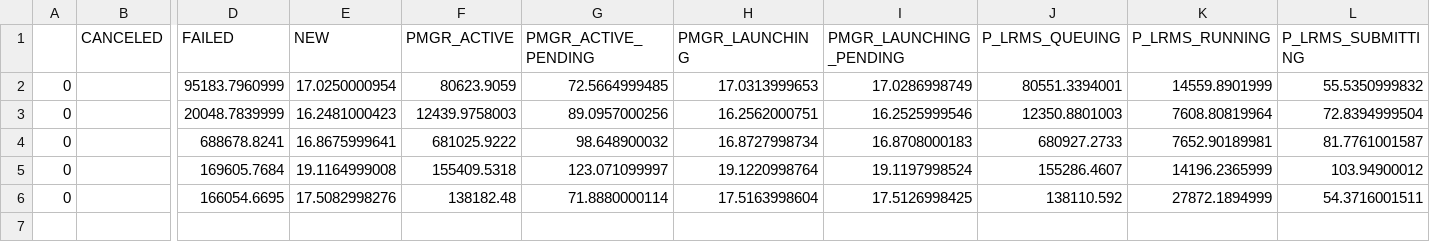
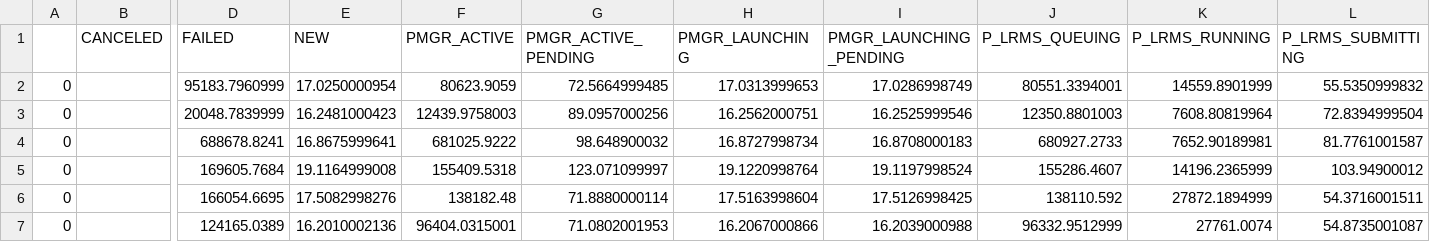
Before and after one commit to radical-experiments/rp.paper, a CSV file: analysis/data/synapse/strong_scaling/pilots.csv, drawn as a sheet; only a part is shown, gaps mark what is left out; rows hold the shown columns only; the diff names each change by its address in the sheet, - before the commit and + after, or states it on an @@ line.

```diff
--- a/analysis/data/synapse/strong_scaling/pilots.csv
+++ b/analysis/data/synapse/strong_scaling/pilots.csv
+row 7: 0 |  | 124165.0389 | 16.2010002136 | 96404.0315001 | 71.0802001953 | 16.2067000866 | 16.2039000988 | 96332.9512999 | 27761.0074 | 54.8735001087
```
Also changed, not shown: analysis/data/synapse/strong_scaling/sessions.csv, 12 other files.
